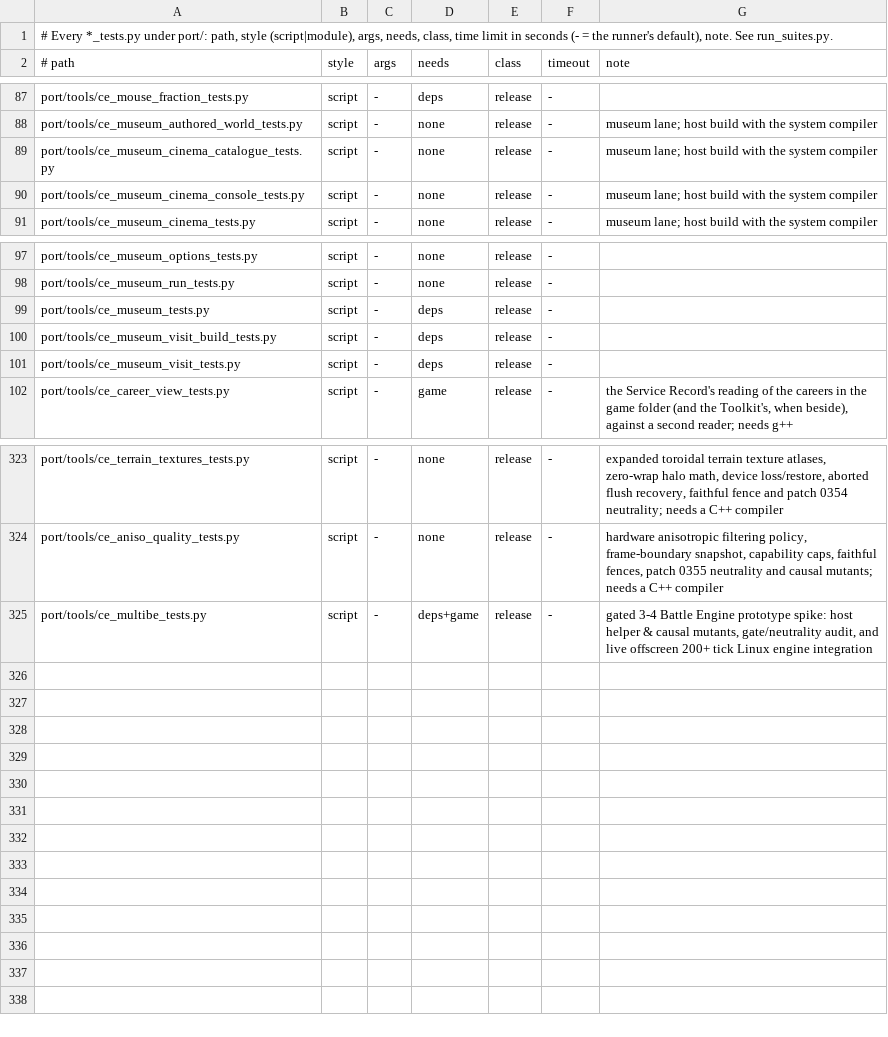
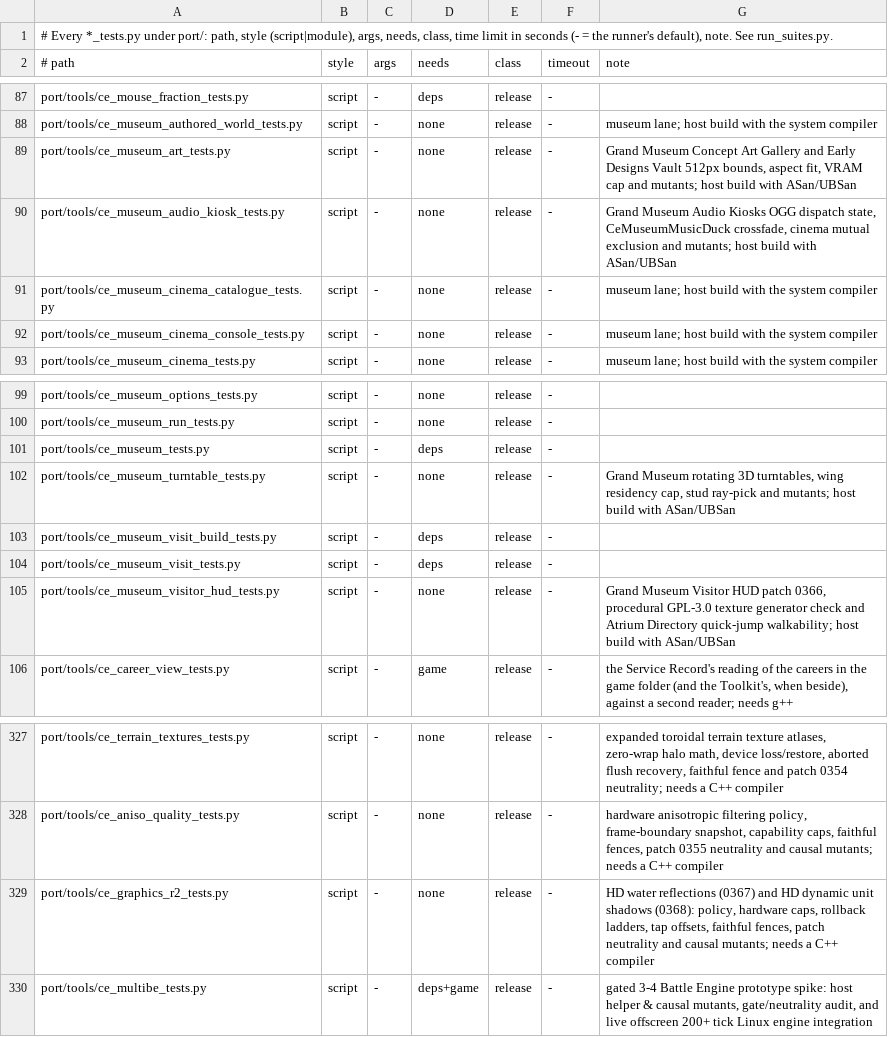
Before and after one commit to dlprentice/onslaught-ce, a TSV file: port/tools/suites.tsv, drawn as a sheet; only a part is shown, gaps mark what is left out; the diff names each change by its address in the sheet, - before the commit and + after, or states it on an @@ line.

Commit message:
Export Onslaught CE Wave F: Grand Museum Redesign (M1-M4), Graphics Round 2, and .gitignore hardening

```diff
--- a/port/tools/suites.tsv
+++ b/port/tools/suites.tsv
+row 89: port/tools/ce_museum_art_tests.py | script | - | none | release | - | Grand Museum Concept Art Gallery and Early Designs Vault 512px bounds, aspect fit, VRAM cap and mutants; host build with ASan/UBSan
+row 90: port/tools/ce_museum_audio_kiosk_tests.py | script | - | none | release | - | Grand Museum Audio Kiosks OGG dispatch state, CeMuseumMusicDuck crossfade, cinema mutual exclusion and mutants; host build with ASan/UBSan
+row 102: port/tools/ce_museum_turntable_tests.py | script | - | none | release | - | Grand Museum rotating 3D turntables, wing residency cap, stud ray-pick and mutants; host build with ASan/UBSan
+row 105: port/tools/ce_museum_visitor_hud_tests.py | script | - | none | release | - | Grand Museum Visitor HUD patch 0366, procedural GPL-3.0 texture generator check and Atrium Directory quick-jump walkability; host build with ASan/UBSan
+row 329: port/tools/ce_graphics_r2_tests.py | script | - | none | release | - | HD water reflections (0367) and HD dynamic unit shadows (0368): policy, hardware caps, rollback ladders, tap offsets, faithful fences, patch neutrality and causal mutants; needs a C++ compiler
```
Also changed, not shown: 55 other files.
